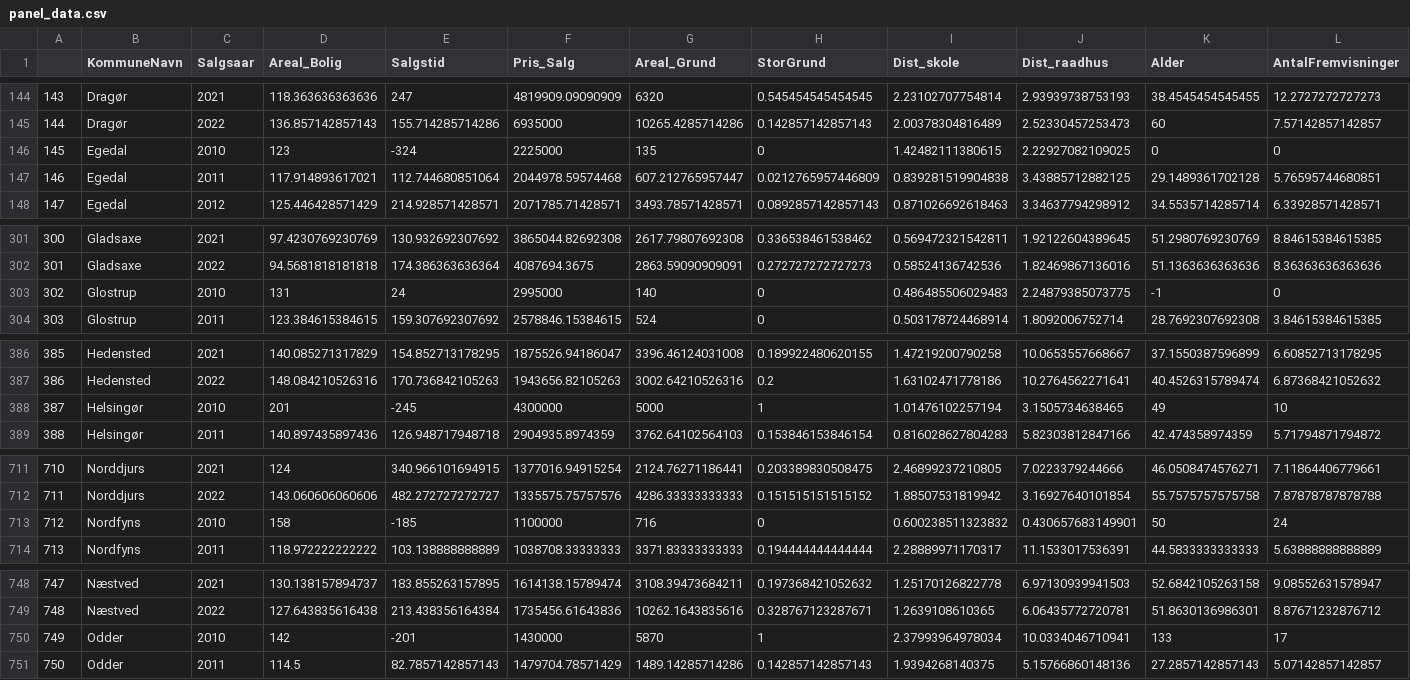
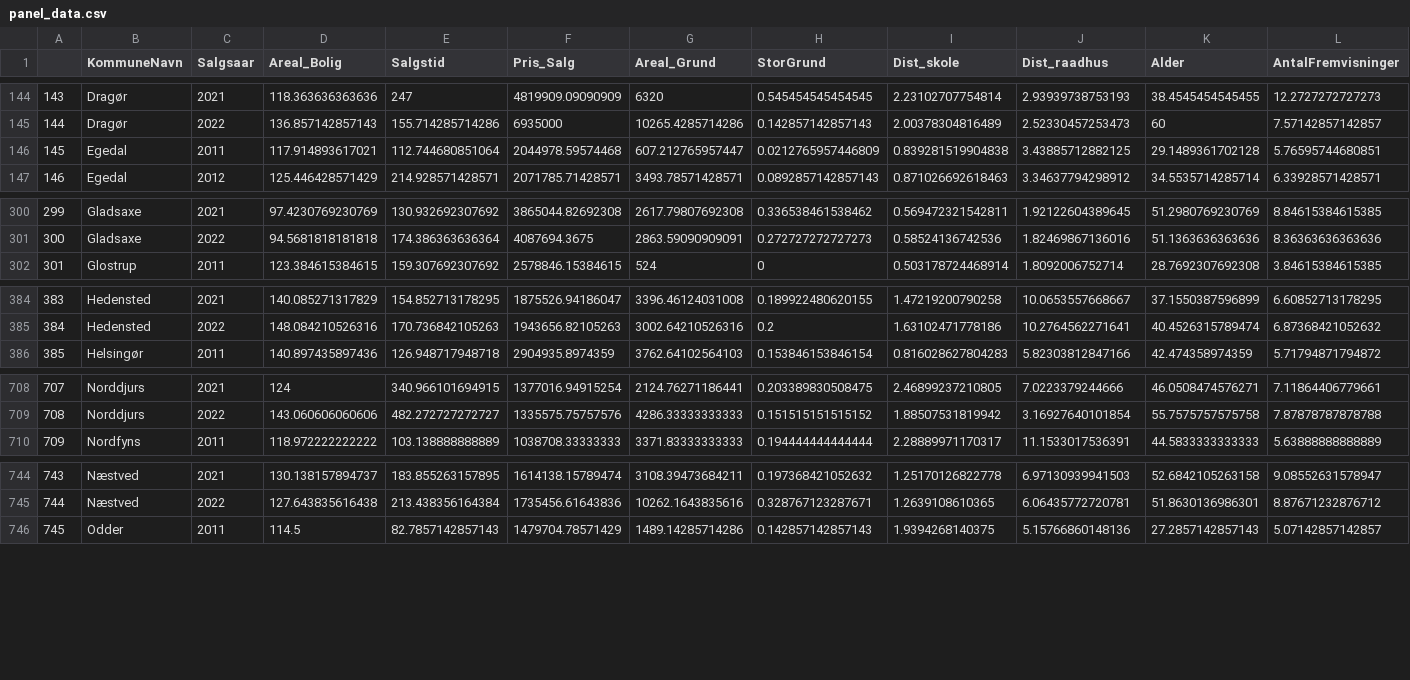
Before and after one commit to ntso22/P5_Project, a CSV file: panel_data.csv, drawn as a sheet; only a part is shown, gaps mark what is left out; removed rows and columns are numbered as before the commit, all else as after; rows hold the shown columns only; the diff covers the shown part only; the diff names each change by its address in the sheet, - before the commit and + after, or states it on an @@ line.

Commit message:
Update panel_data.csv
Removing rows corresponding to 2010

```diff
--- a/panel_data.csv
+++ b/panel_data.csv
-row 146: 145 | Egedal | 2010 | 123 | -324 | 2225000 | 135 | 0 | 1.42482111380615 | 2.22927082109025 | 0 | 0
@@ column A renumbered from row 146 down @@
-row 303: 302 | Glostrup | 2010 | 131 | 24 | 2995000 | 140 | 0 | 0.486485506029483 | 2.24879385073775 | -1 | 0
-row 388: 387 | Helsingør | 2010 | 201 | -245 | 4300000 | 5000 | 1 | 1.01476102257194 | 3.1505734638465 | 49 | 10
-row 713: 712 | Nordfyns | 2010 | 158 | -185 | 1100000 | 716 | 0 | 0.600238511323832 | 0.430657683149901 | 50 | 24
-row 750: 749 | Odder | 2010 | 142 | -201 | 1430000 | 5870 | 1 | 2.37993964978034 | 10.0334046710941 | 133 | 17
```
Also changed, not shown: 2 removed rows elsewhere in this file.
